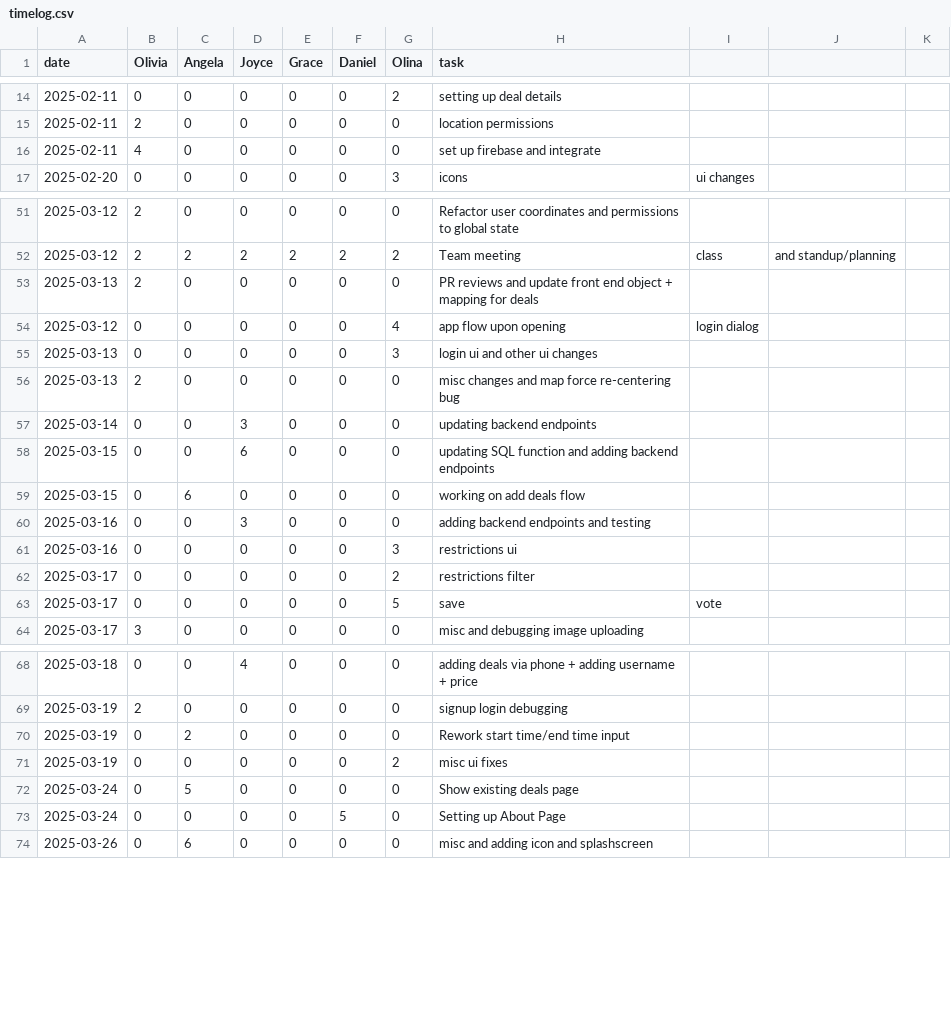
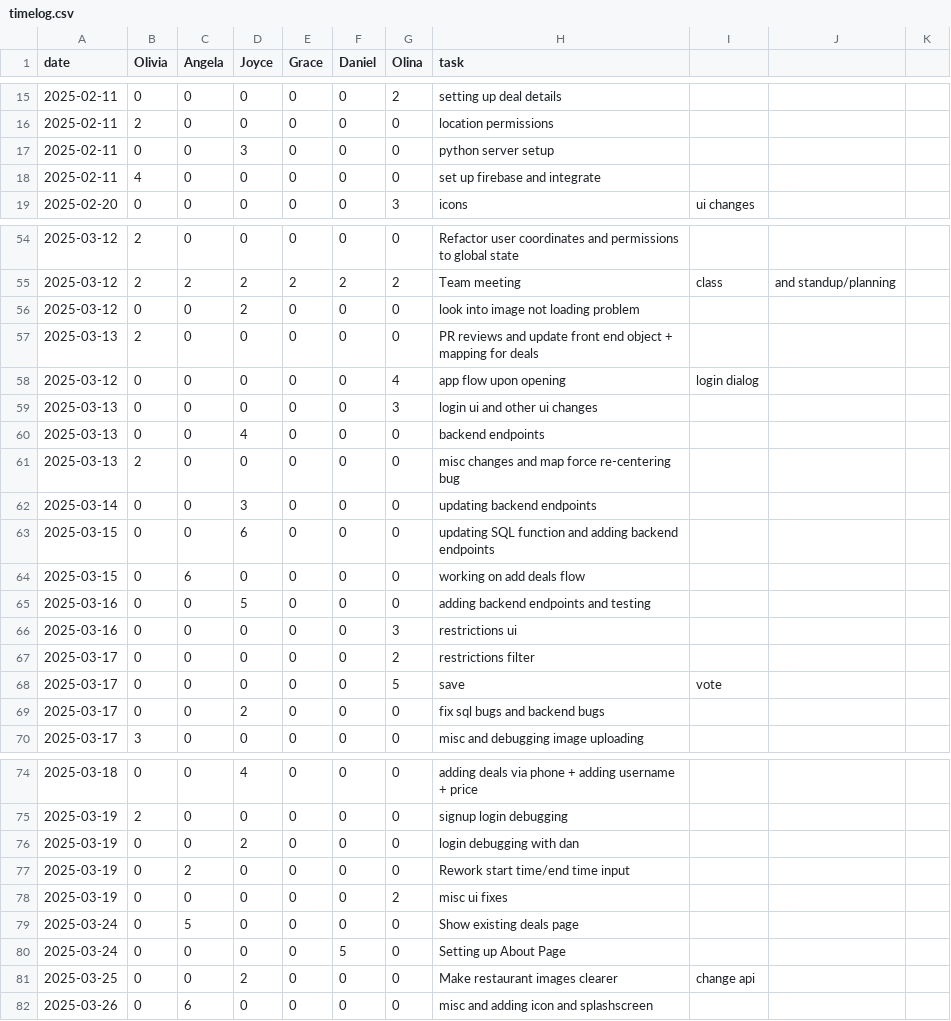
Before and after one commit to oliviaz7/Grub-Deal-Finder-App, a CSV file: timelog.csv, drawn as a sheet; only a part is shown, gaps mark what is left out; the diff covers the shown part only.

Commit message:
timelog

```diff
--- a/timelog.csv
+++ b/timelog.csv
@@ -15,2 +16,3 @@ date, Olivia, Angela, Joyce, Grace, Daniel, Olina, task
 2025-02-11, 2, 0, 0, 0, 0, 0, location permissions
+2025-02-11, 0, 0, 3, 0, 0, 0, python server setup
 2025-02-11, 4, 0, 0, 0, 0, 0, set up firebase and integrate
@@ -52,2 +55,3 @@ date, Olivia, Angela, Joyce, Grace, Daniel, Olina, task
 2025-03-12, 2, 2, 2, 2, 2, 2, Team meeting, class, and standup/planning
+2025-03-12, 0, 0, 2, 0, 0, 0, look into image not loading problem
 2025-03-13, 2, 0, 0, 0, 0, 0, PR reviews and update front end object + mapping for deals
@@ -55,2 +59,3 @@ date, Olivia, Angela, Joyce, Grace, Daniel, Olina, task
 2025-03-13, 0, 0, 0, 0, 0, 3, login ui and other ui changes
+2025-03-13, 0, 0, 4, 0, 0, 0, backend endpoints
 2025-03-13, 2, 0, 0, 0, 0, 0, misc changes and map force re-centering bug
@@ -59,3 +64,3 @@ date, Olivia, Angela, Joyce, Grace, Daniel, Olina, task
 2025-03-15, 0, 6, 0, 0, 0, 0, working on add deals flow
-2025-03-16, 0, 0, 3, 0, 0, 0, adding backend endpoints and testing
+2025-03-16, 0, 0, 5, 0, 0, 0, adding backend endpoints and testing
 2025-03-16, 0, 0, 0, 0, 0, 3, restrictions ui
@@ -63,2 +68,3 @@ date, Olivia, Angela, Joyce, Grace, Daniel, Olina, task
 2025-03-17, 0, 0, 0, 0, 0, 5, save, vote
+2025-03-17, 0, 0, 2, 0, 0, 0, fix sql bugs and backend bugs
 2025-03-17, 3, 0, 0, 0, 0, 0, misc and debugging image uploading
@@ -69,2 +75,3 @@ date, Olivia, Angela, Joyce, Grace, Daniel, Olina, task
 2025-03-19, 2, 0, 0, 0, 0, 0, signup login debugging
+2025-03-19, 0, 0, 2, 0, 0, 0, login debugging with dan
 2025-03-19, 0, 2, 0, 0, 0, 0, Rework start time/end time input
@@ -73,2 +80,3 @@ date, Olivia, Angela, Joyce, Grace, Daniel, Olina, task
 2025-03-24, 0, 0, 0, 0, 5, 0, Setting up About Page
+2025-03-25, 0, 0, 2, 0, 0, 0, Make restaurant images clearer, change api
 2025-03-26, 0, 6, 0, 0, 0, 0, misc and adding icon and splashscreen
```
Also changed, not shown: 2 added rows and 1 edited cell elsewhere in this file.
